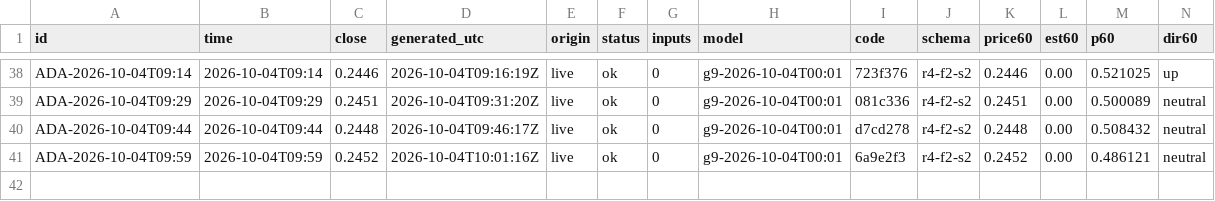
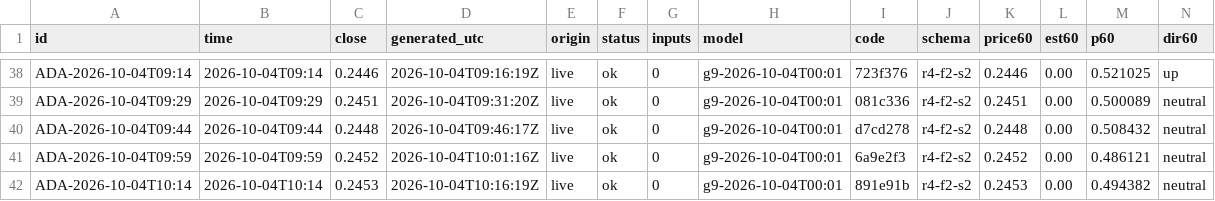
Before and after one commit to omidabduli/cardano-self-improving-prediction, a CSV file: data/predictions/2026-10-04.csv, drawn as a sheet; only a part is shown, gaps mark what is left out; rows hold the shown columns only; the diff names each change by its address in the sheet, - before the commit and + after, or states it on an @@ line.

```diff
--- a/data/predictions/2026-10-04.csv
+++ b/data/predictions/2026-10-04.csv
+row 42: ADA-2026-10-04T10:14 | 2026-10-04T10:14 | 0.2453 | 2026-10-04T10:16:19Z | live | ok | 0 | g9-2026-10-04T00:01 | 891e91b | r4-f2-s2 | 0.2453 | 0.00 | 0.494382 | neutral
```
Also changed, not shown: 3 other files.
